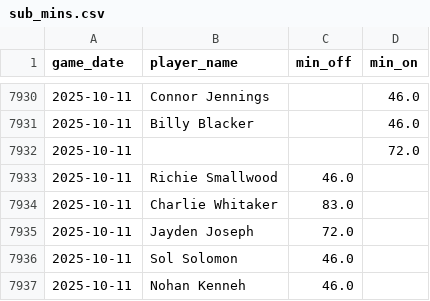
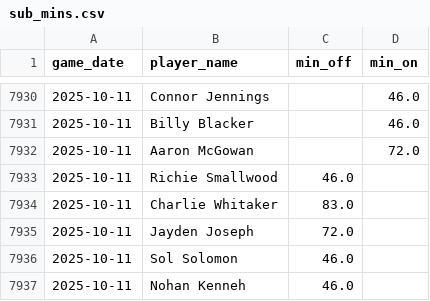
Before and after one commit to petebrown/data-updater-v2, a CSV file: data-r/sub_mins.csv, drawn as a sheet; only a part is shown, gaps mark what is left out.

```diff
--- a/data-r/sub_mins.csv
+++ b/data-r/sub_mins.csv
@@ -7931,3 +7931,3 @@ game_date,player_name,min_off,min_on
 2025-10-11,Billy Blacker,,46.0
-2025-10-11,,,72.0
+2025-10-11,Aaron McGowan,,72.0
 2025-10-11,Richie Smallwood,46.0,
```
Also changed, not shown: data-r/subs.csv.
